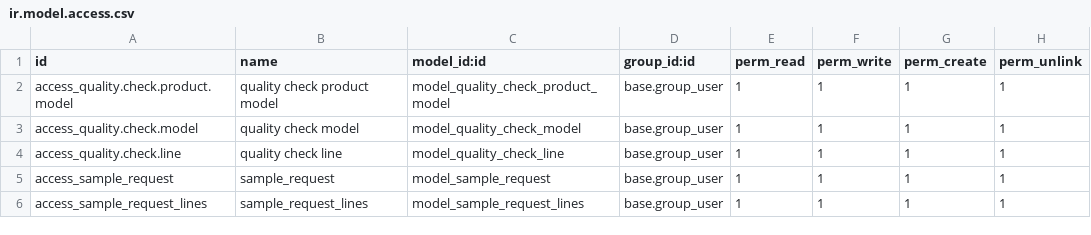
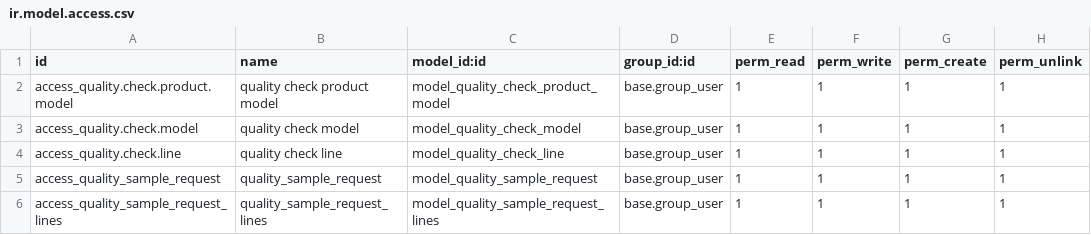
Before and after one commit to tesnymesed/PHARMA, a CSV file: dw_quality_control/security/ir.model.access.csv, drawn as a sheet.

Commit message:
[IMP] dw_quality_control

```diff
--- a/dw_quality_control/security/ir.model.access.csv
+++ b/dw_quality_control/security/ir.model.access.csv
@@ -4,3 +4,3 @@ access_quality.check.model,quality check model,model_quality_check_model,base.gr
 access_quality.check.line,quality check line,model_quality_check_line,base.group_user,1,1,1,1
-access_sample_request,sample_request,model_sample_request,base.group_user,1,1,1,1
-access_sample_request_lines,sample_request_lines,model_sample_request_lines,base.group_user,1,1,1,1
+access_quality_sample_request,quality_sample_request,model_quality_sample_request,base.group_user,1,1,1,1
+access_quality_sample_request_lines,quality_sample_request_lines,model_quality_sample_request_lines,base.group_user,1,1,1,1
```
Also changed, not shown: 6 other files.
